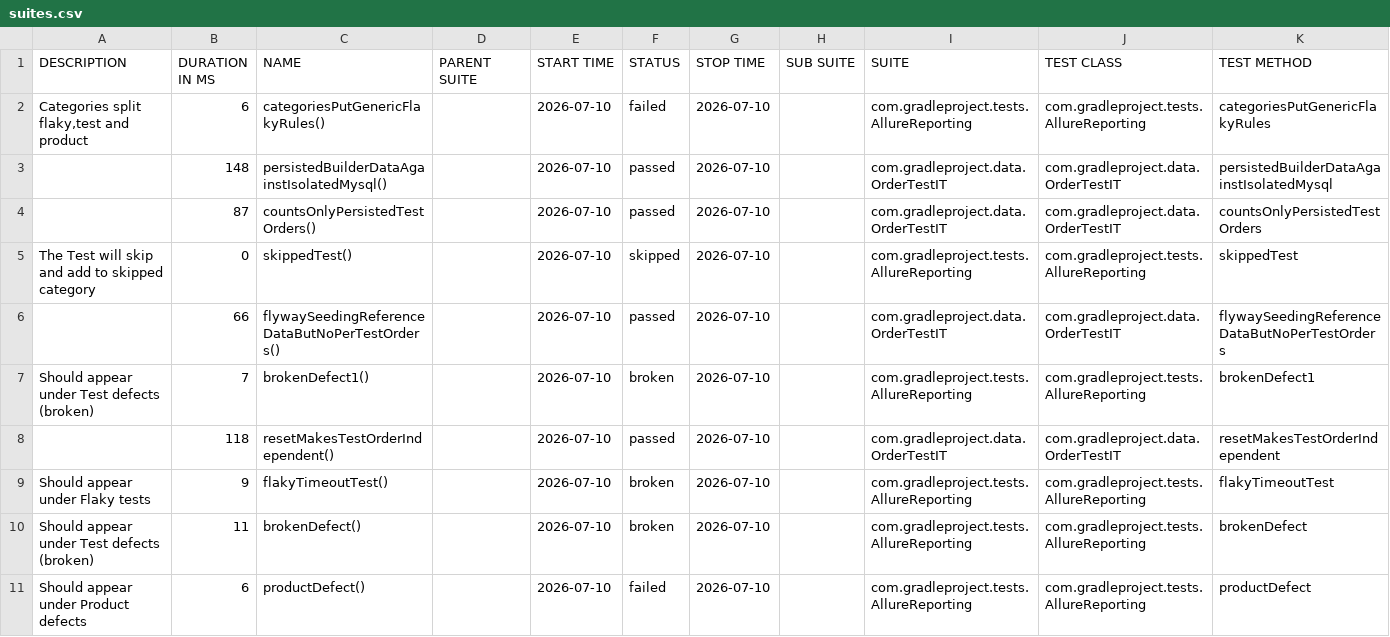
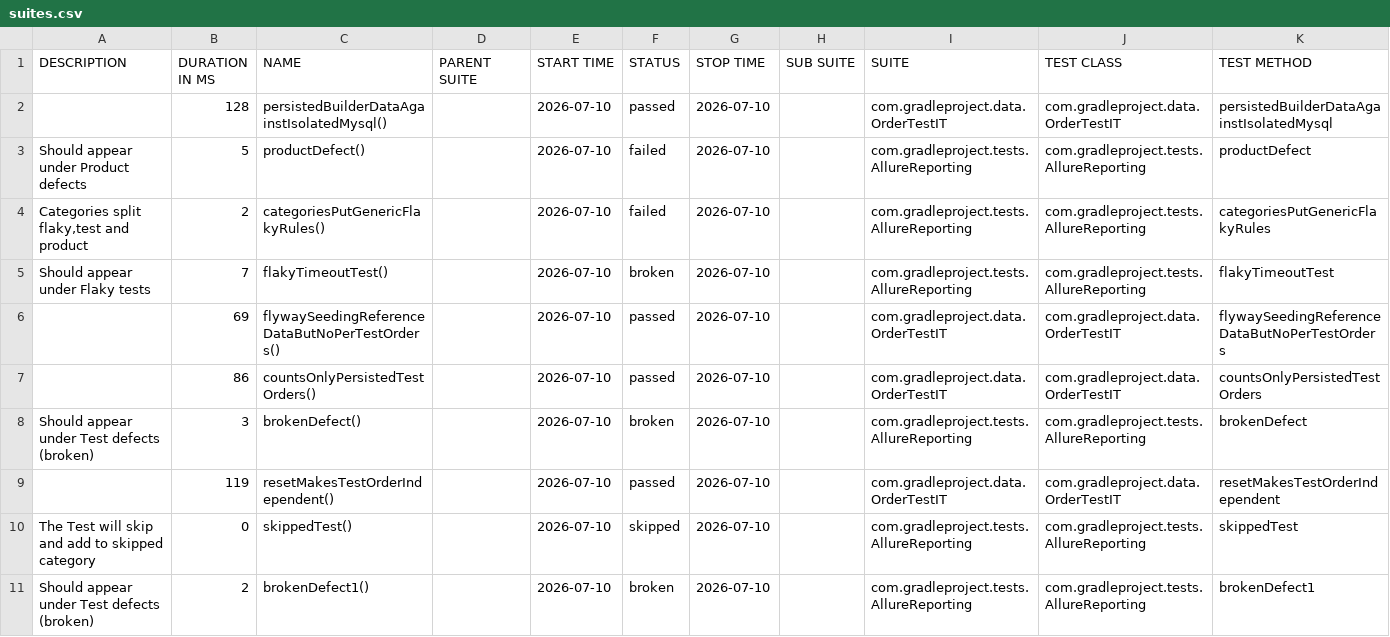
Before and after one commit to muhammedalima-ust/gradle-selenium, a CSV file: 43/data/suites.csv, drawn as a sheet.

```diff
--- a/43/data/suites.csv
+++ b/43/data/suites.csv
@@ -1,11 +1,11 @@
 "DESCRIPTION","DURATION IN MS","NAME","PARENT SUITE","START TIME","STATUS","STOP TIME","SUB SUITE","SUITE","TEST CLASS","TEST METHOD"
-"Categories split flaky,test and product","6","categoriesPutGenericFlakyRules()","","2026-07-10","failed","2026-07-10","","com.gradleproject.tests.AllureReporting","com.gradleproject.tests.AllureReporting","categoriesPutGenericFlakyRules"
-"","148","persistedBuilderDataAgainstIsolatedMysql()","","2026-07-10","passed","2026-07-10","","com.gradleproject.data.OrderTestIT","com.gradleproject.data.OrderTestIT","persistedBuilderDataAgainstIsolatedMysql"
-"","87","countsOnlyPersistedTestOrders()","","2026-07-10","passed","2026-07-10","","com.gradleproject.data.OrderTestIT","com.gradleproject.data.OrderTestIT","countsOnlyPersistedTestOrders"
+"","128","persistedBuilderDataAgainstIsolatedMysql()","","2026-07-10","passed","2026-07-10","","com.gradleproject.data.OrderTestIT","com.gradleproject.data.OrderTestIT","persistedBuilderDataAgainstIsolatedMysql"
+"Should appear under Product defects","5","productDefect()","","2026-07-10","failed","2026-07-10","","com.gradleproject.tests.AllureReporting","com.gradleproject.tests.AllureReporting","productDefect"
+"Categories split flaky,test and product","2","categoriesPutGenericFlakyRules()","","2026-07-10","failed","2026-07-10","","com.gradleproject.tests.AllureReporting","com.gradleproject.tests.AllureReporting","categoriesPutGenericFlakyRules"
+"Should appear under Flaky tests","7","flakyTimeoutTest()","","2026-07-10","broken","2026-07-10","","com.gradleproject.tests.AllureReporting","com.gradleproject.tests.AllureReporting","flakyTimeoutTest"
+"","69","flywaySeedingReferenceDataButNoPerTestOrders()","","2026-07-10","passed","2026-07-10","","com.gradleproject.data.OrderTestIT","com.gradleproject.data.OrderTestIT","flywaySeedingReferenceDataButNoPerTestOrders"
+"","86","countsOnlyPersistedTestOrders()","","2026-07-10","passed","2026-07-10","","com.gradleproject.data.OrderTestIT","com.gradleproject.data.OrderTestIT","countsOnlyPersistedTestOrders"
+"Should appear under Test defects (broken)","3","brokenDefect()","","2026-07-10","broken","2026-07-10","","com.gradleproject.tests.AllureReporting","com.gradleproject.tests.AllureReporting","brokenDefect"
+"","119","resetMakesTestOrderIndependent()","","2026-07-10","passed","2026-07-10","","com.gradleproject.data.OrderTestIT","com.gradleproject.data.OrderTestIT","resetMakesTestOrderIndependent"
 "The Test will skip and add to skipped category","0","skippedTest()","","2026-07-10","skipped","2026-07-10","","com.gradleproject.tests.AllureReporting","com.gradleproject.tests.AllureReporting","skippedTest"
-"","66","flywaySeedingReferenceDataButNoPerTestOrders()","","2026-07-10","passed","2026-07-10","","com.gradleproject.data.OrderTestIT","com.gradleproject.data.OrderTestIT","flywaySeedingReferenceDataButNoPerTestOrders"
-"Should appear under Test defects (broken)","7","brokenDefect1()","","2026-07-10","broken","2026-07-10","","com.gradleproject.tests.AllureReporting","com.gradleproject.tests.AllureReporting","brokenDefect1"
-"","118","resetMakesTestOrderIndependent()","","2026-07-10","passed","2026-07-10","","com.gradleproject.data.OrderTestIT","com.gradleproject.data.OrderTestIT","resetMakesTestOrderIndependent"
-"Should appear under Flaky tests","9","flakyTimeoutTest()","","2026-07-10","broken","2026-07-10","","com.gradleproject.tests.AllureReporting","com.gradleproject.tests.AllureReporting","flakyTimeoutTest"
-"Should appear under Test defects (broken)","11","brokenDefect()","","2026-07-10","broken","2026-07-10","","com.gradleproject.tests.AllureReporting","com.gradleproject.tests.AllureReporting","brokenDefect"
-"Should appear under Product defects","6","productDefect()","","2026-07-10","failed","2026-07-10","","com.gradleproject.tests.AllureReporting","com.gradleproject.tests.AllureReporting","productDefect"
+"Should appear under Test defects (broken)","2","brokenDefect1()","","2026-07-10","broken","2026-07-10","","com.gradleproject.tests.AllureReporting","com.gradleproject.tests.AllureReporting","brokenDefect1"
```
Also changed, not shown: 38 other files.
